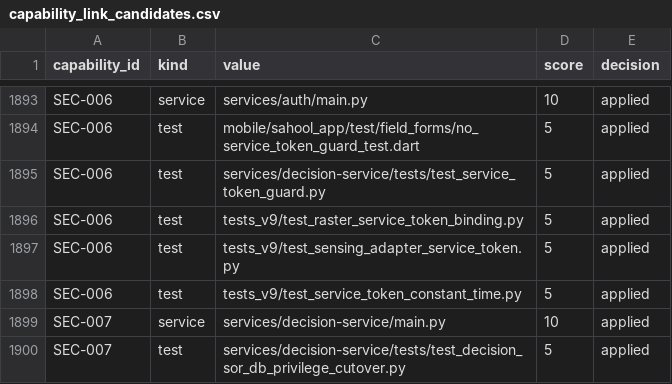
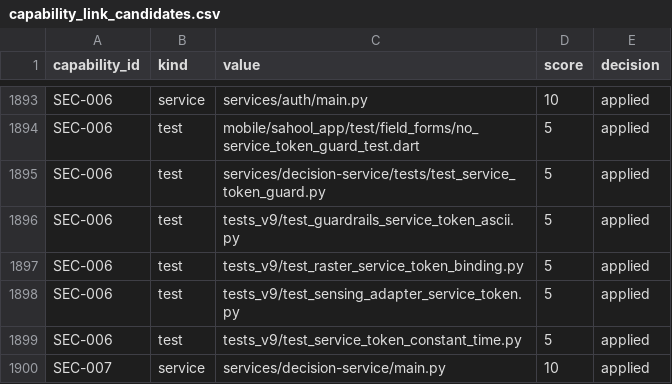
Before and after one commit to kafaat/ai_platform_complete_v2.0.0_enhanced, a CSV file: capabilities/generated/capability_link_candidates.csv, drawn as a sheet; only a part is shown, gaps mark what is left out; the shorter side is filled out with more unchanged rows.

```diff
--- a/capabilities/generated/capability_link_candidates.csv
+++ b/capabilities/generated/capability_link_candidates.csv
@@ -1895,2 +1895,3 @@ SEC-006,test,mobile/sahool_app/test/field_forms/no_service_token_guard_test.dart
 SEC-006,test,services/decision-service/tests/test_service_token_guard.py,5,applied
+SEC-006,test,tests_v9/test_guardrails_service_token_ascii.py,5,applied
 SEC-006,test,tests_v9/test_raster_service_token_binding.py,5,applied
```
Also changed, not shown: docs/capability-registry/generated/mapping/capability_mapping.csv, service_inventory.csv, 26 other files.
